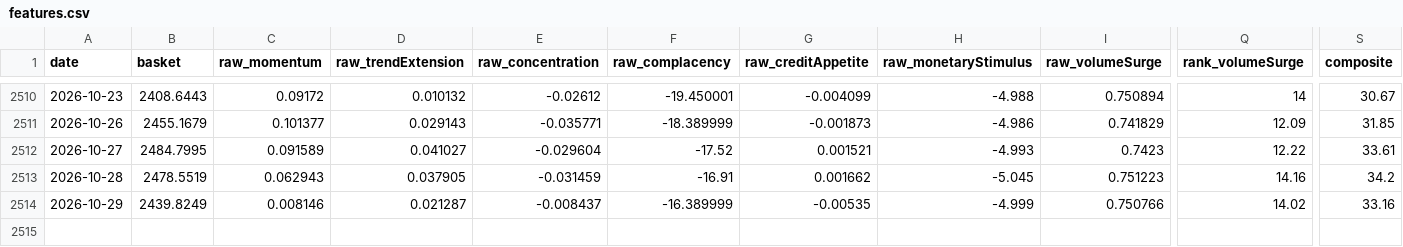
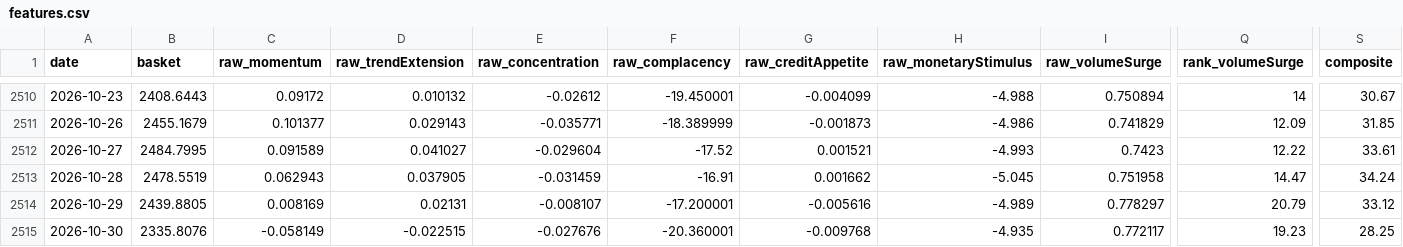
Before and after one commit to xzhangfox/ai-bubble-monitor, a CSV file: data/ai-bubble/features.csv, drawn as a sheet; only a part is shown, gaps mark what is left out; rows hold the shown columns only; the diff covers the shown part only; the diff names each change by its address in the sheet, - before the commit and + after, or states it on an @@ line.

```diff
--- a/data/ai-bubble/features.csv
+++ b/data/ai-bubble/features.csv
-I2513 (raw_volumeSurge): 0.751223
+I2513 (raw_volumeSurge): 0.751958
-Q2513 (rank_volumeSurge): 14.16
+Q2513 (rank_volumeSurge): 14.47
-S2513 (composite): 34.2
+S2513 (composite): 34.24
-B2514 (basket): 2439.8249
+B2514 (basket): 2439.8805
-C2514 (raw_momentum): 0.008146
+C2514 (raw_momentum): 0.008169
-D2514 (raw_trendExtension): 0.021287
+D2514 (raw_trendExtension): 0.02131
-E2514 (raw_concentration): -0.008437
+E2514 (raw_concentration): -0.008107
-F2514 (raw_complacency): -16.389999
+F2514 (raw_complacency): -17.200001
-G2514 (raw_creditAppetite): -0.00535
+G2514 (raw_creditAppetite): -0.005616
-H2514 (raw_monetaryStimulus): -4.999
+H2514 (raw_monetaryStimulus): -4.989
-I2514 (raw_volumeSurge): 0.750766
+I2514 (raw_volumeSurge): 0.778297
-Q2514 (rank_volumeSurge): 14.02
+Q2514 (rank_volumeSurge): 20.79
-S2514 (composite): 33.16
+S2514 (composite): 33.12
+row 2515: 2026-10-30 | 2335.8076 | -0.058149 | -0.022515 | -0.027676 | -20.360001 | -0.009768 | -4.935 | 0.772117 | 19.23 | 28.25
```
Also changed, not shown: 3 edited cells elsewhere in this file, 3 other files.
